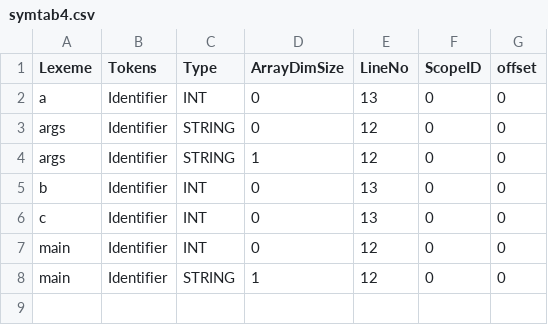
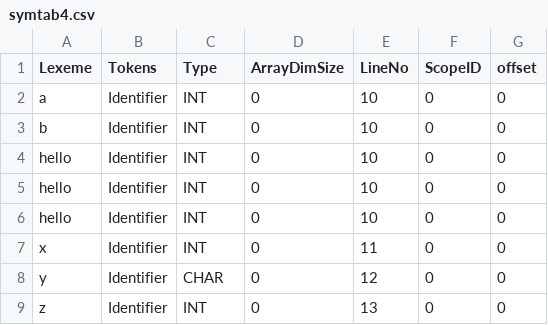
Before and after one commit to Harshj20/JAVA_X86-compiler, a CSV file: milestone 1/src/symtab4.csv, drawn as a sheet.

```diff
--- a/milestone 1/src/symtab4.csv
+++ b/milestone 1/src/symtab4.csv
@@ -1,8 +1,9 @@
 Lexeme,Tokens,Type,ArrayDimSize,LineNo,ScopeID,offset
-a,Identifier,INT,0,13,0,0
-args,Identifier,STRING,0,12,0,0
-args,Identifier,STRING,1,12,0,0
-b,Identifier,INT,0,13,0,0
-c,Identifier,INT,0,13,0,0
-main,Identifier,INT,0,12,0,0
-main,Identifier,STRING,1,12,0,0
+a,Identifier,INT,0,10,0,0
+b,Identifier,INT,0,10,0,0
+hello,Identifier,INT,0,10,0,0
+hello,Identifier,INT,0,10,0,0
+hello,Identifier,INT,0,10,0,0
+x,Identifier,INT,0,11,0,0
+y,Identifier,CHAR,0,12,0,0
+z,Identifier,INT,0,13,0,0
```
Also changed, not shown: milestone 1/src/symtab2.csv, 6 other files.
